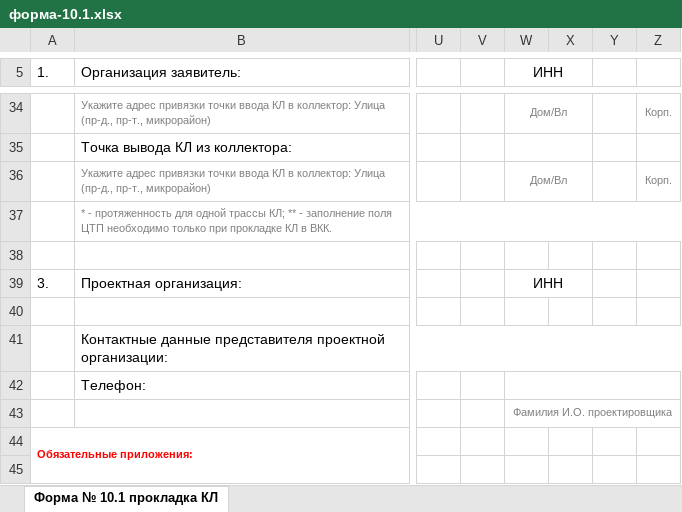
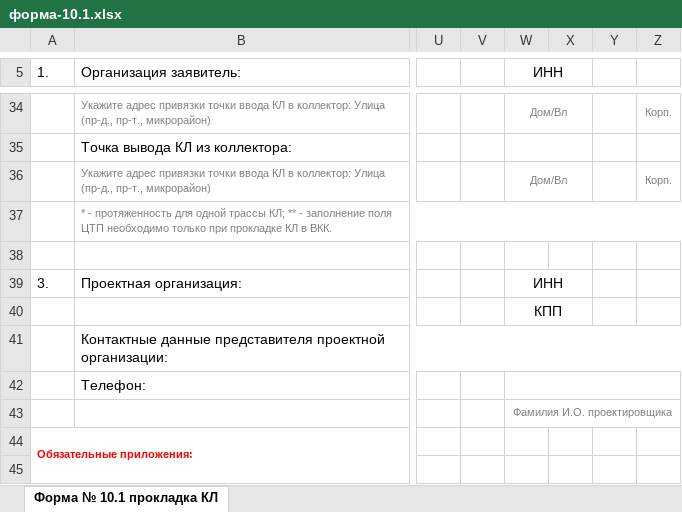
Before and after one commit to krylosophy-hue/-mk, an Excel workbook: public/docs/forms/форма-10.1.xlsx, sheet Форма № 10.1 прокладка КЛ, drawn as a sheet; only a part is shown, gaps mark what is left out; values as stored, in another font and other column widths than the file's, no borders; charts and pictures not drawn; the diff names each change by its address in the sheet, - before the commit and + after, or states it on an @@ line.

```diff
--- a/public/docs/forms/форма-10.1.xlsx (sheet Форма № 10.1 прокладка КЛ)
+++ b/public/docs/forms/форма-10.1.xlsx (sheet Форма № 10.1 прокладка КЛ)
-W40 (ИНН): (empty)
+W40 (ИНН): КПП
+W40:X40 merged
```
Also changed, not shown: charts or pictures, public/docs/forms/форма-10.2.xlsx.
